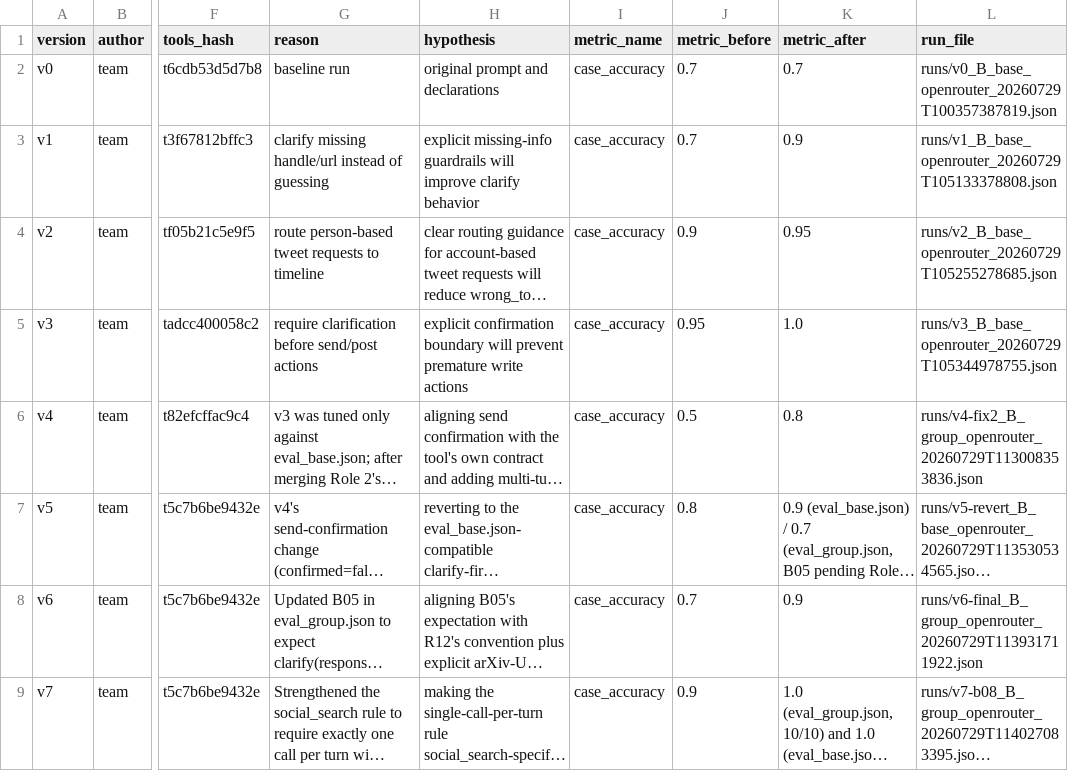
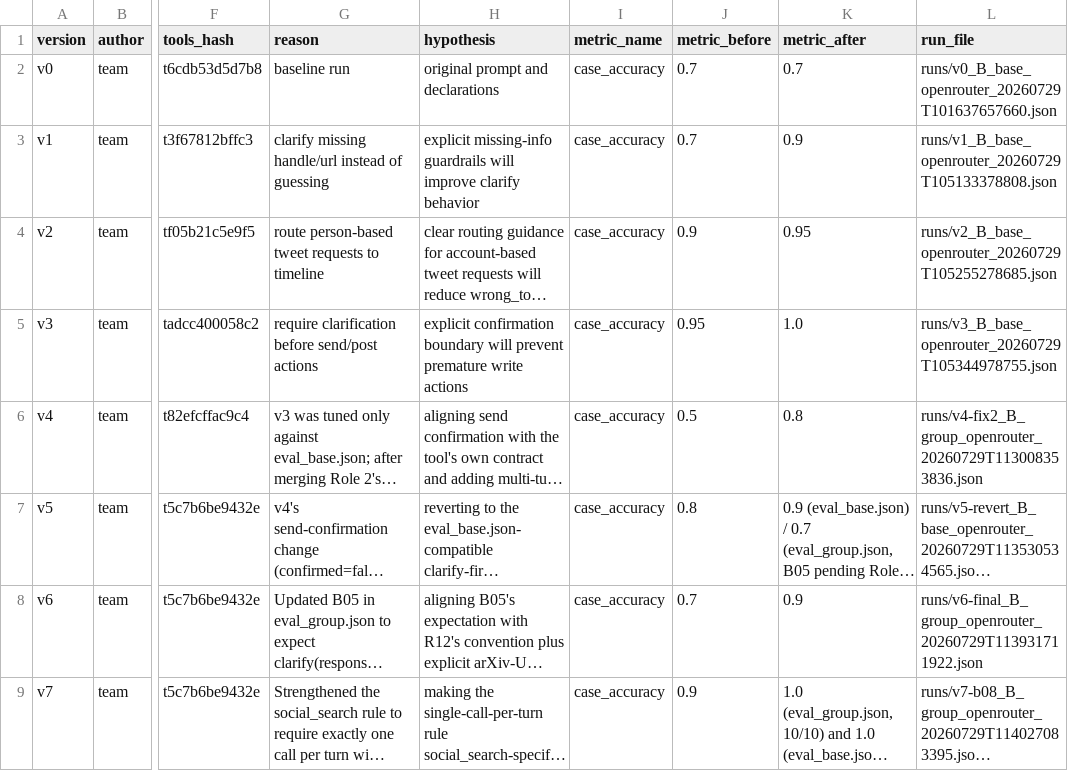
Before and after one commit to monobear2014/Day04_G04_E403, a CSV file: starter_v0/artifacts/version_log.csv, drawn as a sheet; only a part is shown, gaps mark what is left out; long unchanged cells end in …; the diff names each change by its address in the sheet, - before the commit and + after, or states it on an @@ line.

```diff
--- a/starter_v0/artifacts/version_log.csv
+++ b/starter_v0/artifacts/version_log.csv
-L2 (run_file): runs/v0_B_base_openrouter_20260729T100357387819.json
+L2 (run_file): runs/v0_B_base_openrouter_20260729T101637657660.json
```
Also changed, not shown: 1 other file.
